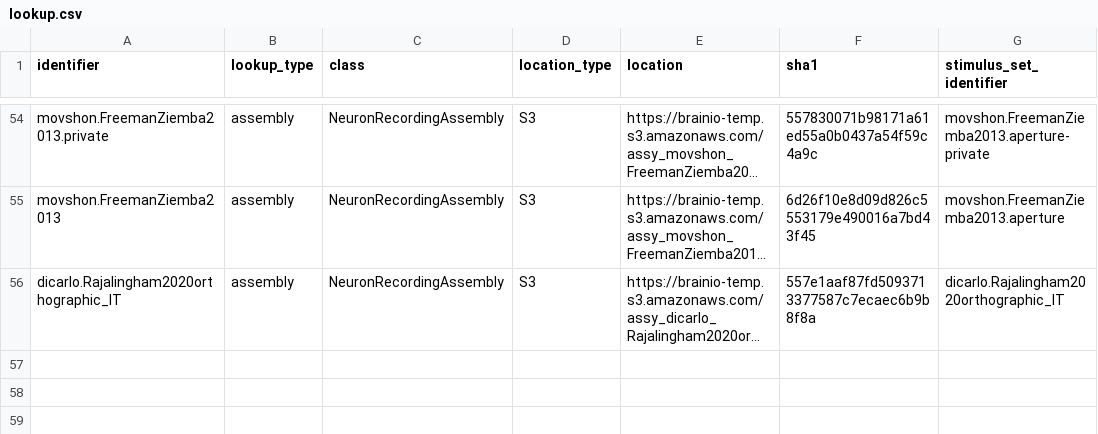
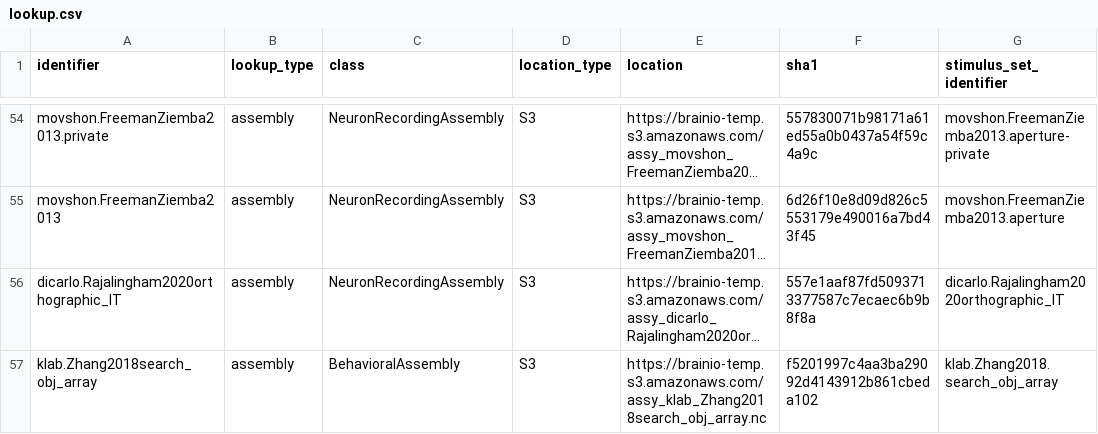
Before and after one commit to brain-score/brainio_collection, a CSV file: brainio_collection/lookup.csv, drawn as a sheet; only a part is shown, gaps mark what is left out; long unchanged cells end in …; the diff names each change by its address in the sheet, - before the commit and + after, or states it on an @@ line.

Commit message:
add missing assembly; fix tests

```diff
--- a/brainio_collection/lookup.csv
+++ b/brainio_collection/lookup.csv
+row 57: klab.Zhang2018search_obj_array | assembly | BehavioralAssembly | S3 | https://brainio-temp.s3.amazonaws.com/assy_klab_Zhang2018search_obj_array.nc | f5201997c4aa3ba29092d4143912b861cbeda102 | klab.Zhang2018.search_obj_array
```
Also changed, not shown: 3 other files.
